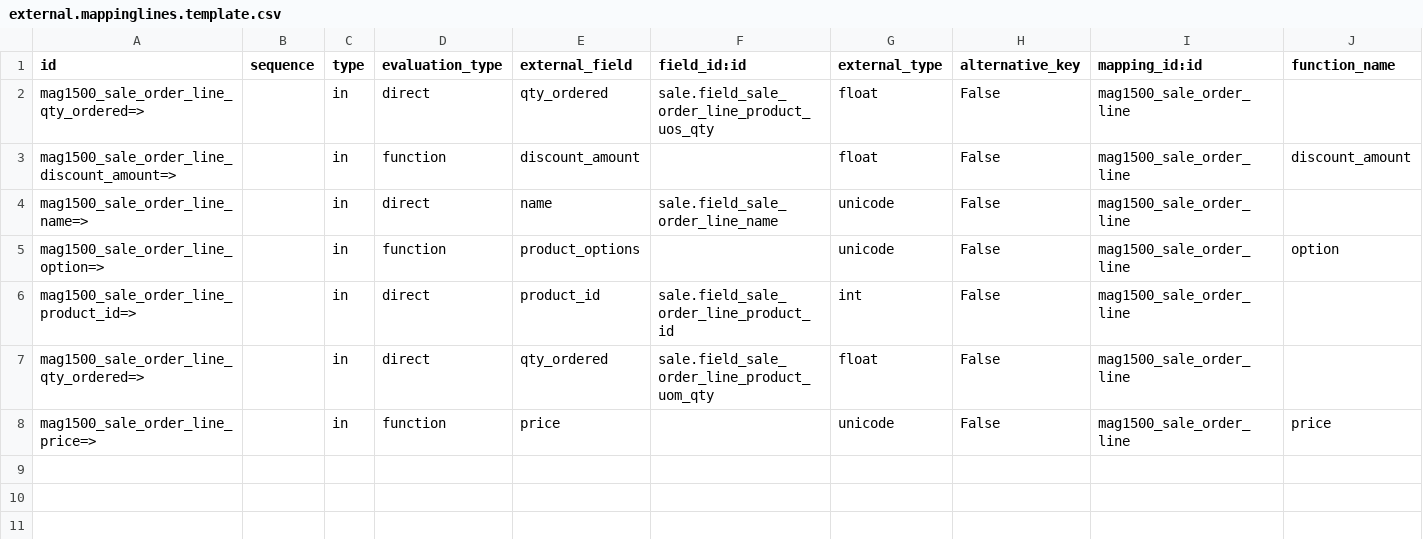
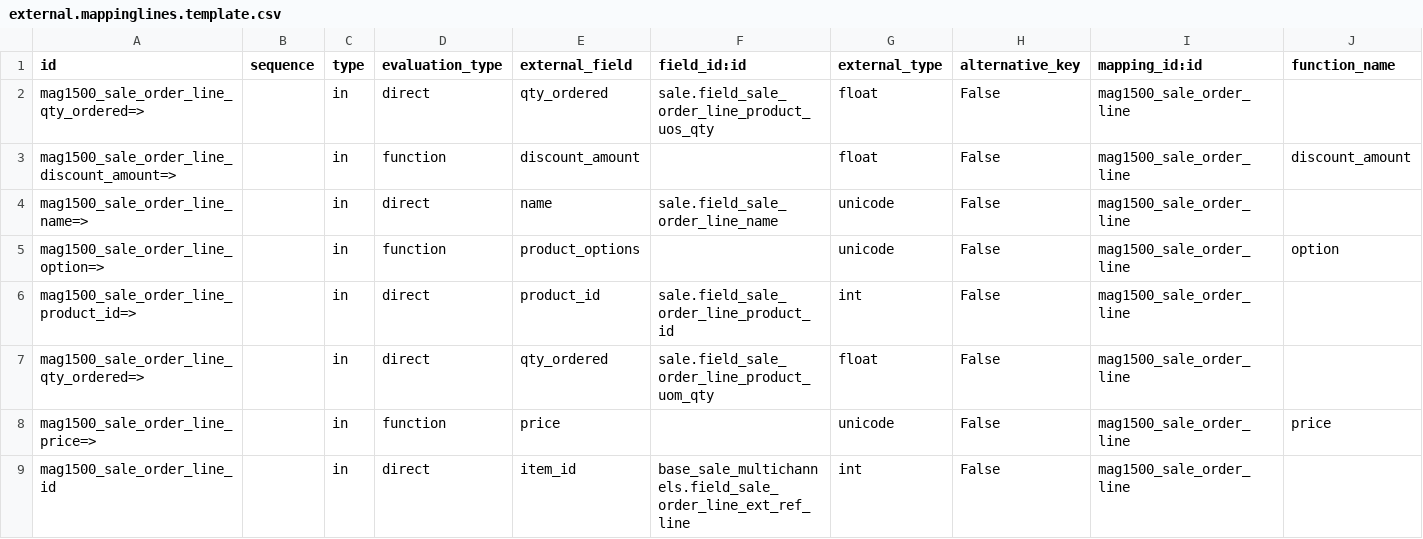
Before and after one commit to OCA/connector-magento, a CSV file: magentoerpconnect/settings/1.5.0.0/sale.order.line/external.mappinglines.template.csv, drawn as a sheet; only a part is shown; rows hold the shown columns only; the diff names each change by its address in the sheet, - before the commit and + after, or states it on an @@ line.

Commit message:
[IMP] magentoerpconnect : add mapping for item line id

```diff
--- a/magentoerpconnect/settings/1.5.0.0/sale.order.line/external.mappinglines.template.csv
+++ b/magentoerpconnect/settings/1.5.0.0/sale.order.line/external.mappinglines.template.csv
+row 9: mag1500_sale_order_line_id |  | in | direct | item_id | base_sale_multichannels.field_sale_order_line_ext_ref_line | int | False | mag1500_sale_order_line
```
